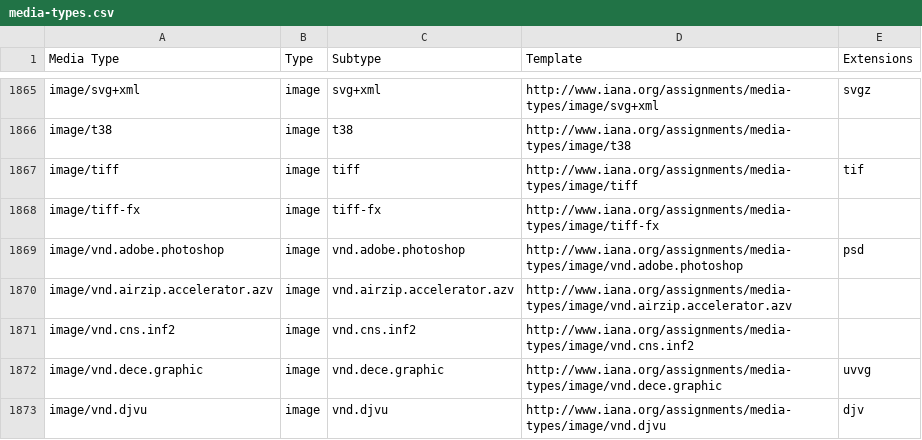
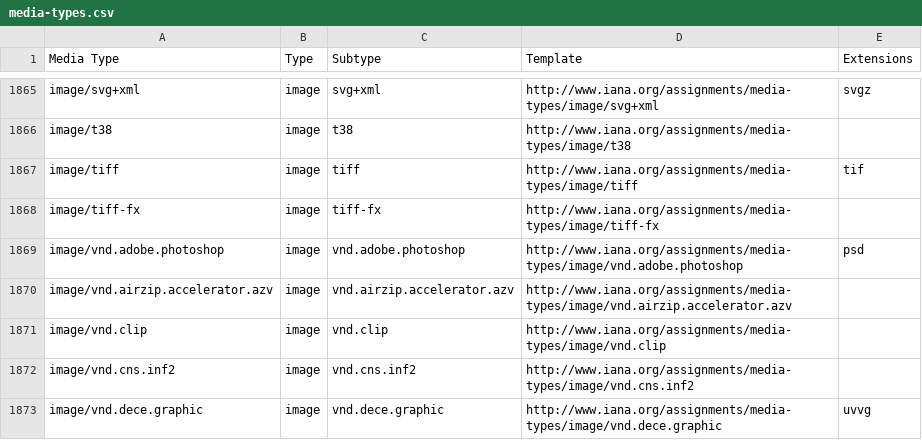
Before and after one commit to datasets/media-types, a CSV file: data/media-types.csv, drawn as a sheet; only a part is shown, gaps mark what is left out; the shorter side is filled out with more unchanged rows; the diff names each change by its address in the sheet, - before the commit and + after, or states it on an @@ line.

```diff
--- a/data/media-types.csv
+++ b/data/media-types.csv
+row 1871: image/vnd.clip | image | vnd.clip | http://www.iana.org/assignments/media-types/image/vnd.clip
```
